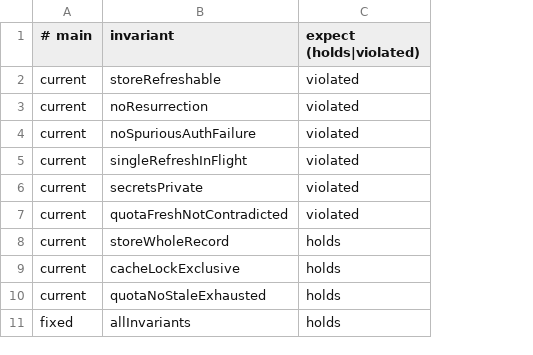
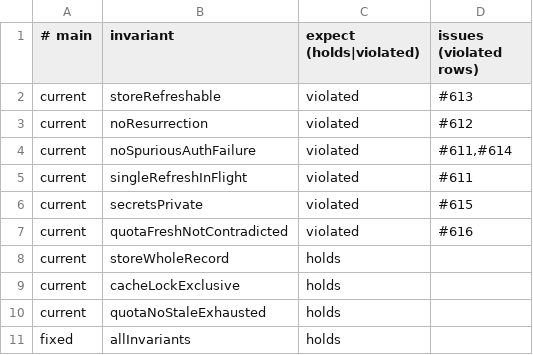
Before and after one commit to acmiyaguchi/fen, a TSV file: spec/auth/checks.tsv, drawn as a sheet; the diff names each change by its address in the sheet, - before the commit and + after, or states it on an @@ line.

Commit message:
spec: replace per-domain bug IDs with GitHub issue numbers
Every confirmed bug is now an issue in the modeling milestone
(#606-#667; P4 is folded into #619), grouped under the core: tracking
issues #668-#675. FINDINGS headings and cross-references use the issue
numbers, and each violated checks.tsv row names its issue. Serve design
findings V1-V9 stay labelled; they are posted on #394, #396-#398, and
V3, which is also in today's code, is #638.

```diff
--- a/spec/auth/checks.tsv
+++ b/spec/auth/checks.tsv
+column D (issues (violated rows)), rows 2-7: #613 | #612 | #611,#614 | #611 | #615 | #616
```
Also changed, not shown: spec/extensions/checks.tsv, spec/presenters/checks.tsv, 21 other files.
